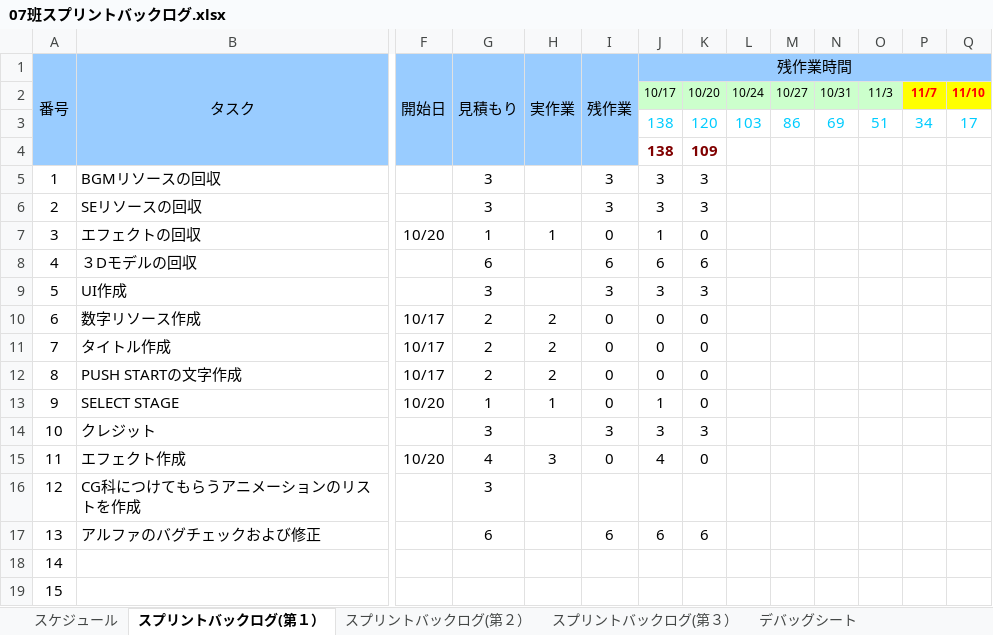
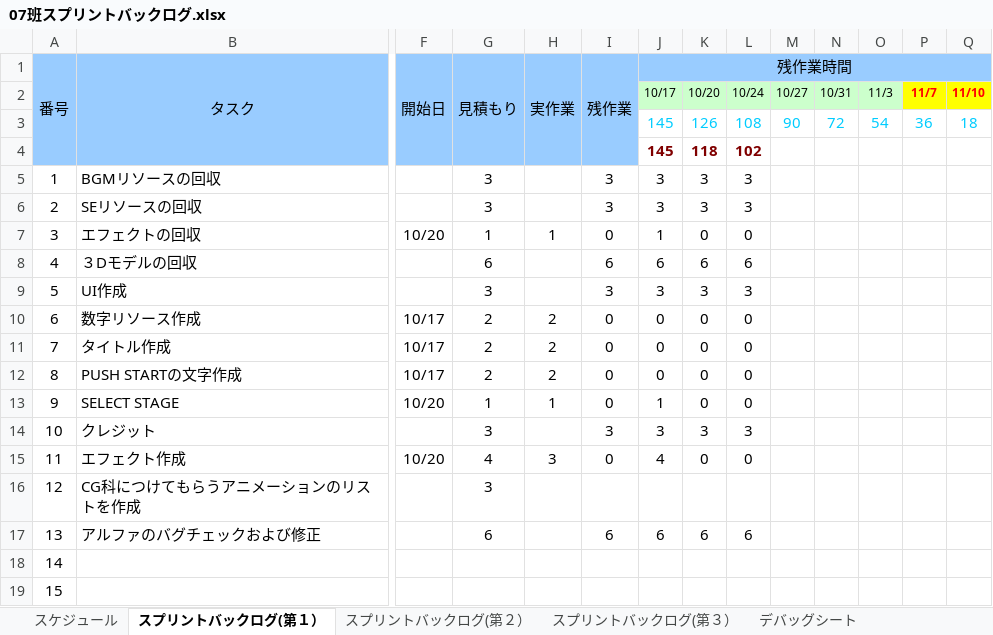
Before and after one commit to H29LatterPeriodTeam07/team07, an Excel workbook: タスク/07班スプリントバックログ.xlsx, sheet スプリントバックログ(第１）, drawn as a sheet; only a part is shown, gaps mark what is left out; values as stored, in another font and other column widths than the file's, no borders; charts and pictures and conditional formats not drawn; removed rows and columns are numbered as before the commit, all else as after; rows hold the shown columns only; the diff covers the shown part only; the diff names each change by its address in the sheet, - before the commit and + after, or states it on an @@ line.

```diff
--- a/タスク/07班スプリントバックログ.xlsx (sheet スプリントバックログ(第１）)
+++ b/タスク/07班スプリントバックログ.xlsx (sheet スプリントバックログ(第１）)
-row 3:  |  |  |  |  |  | 138 | 120 | 103 | 86 | 69 | 51 | 34 | 17
-row 4:  |  |  |  |  |  | 138 | 109
+row 3:  |  |  |  |  |  | 145 | 126 | 108 | 90 | 72 | 54 | 36 | 18
+row 4:  |  |  |  |  |  | 145 | 118 | 102
-L5:L6: (empty)
+L5:L6: 3
-L7: (empty)
+L7: 0
-L8: (empty)
+L8: 6
-L9: (empty)
+L9: 3
-L10:L13: (empty)
+L10:L13: 0
-L14: (empty)
+L14: 3
-L15: (empty)
+L15: 0
-L17: (empty)
+L17: 6
```
Also changed, not shown: 137 edited cells elsewhere in this sheet, charts or pictures, 13 other files.
